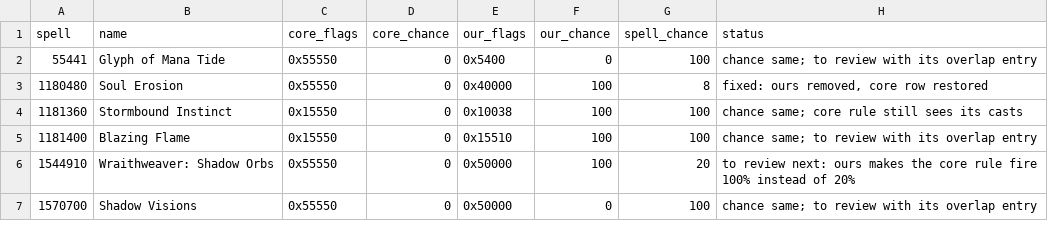
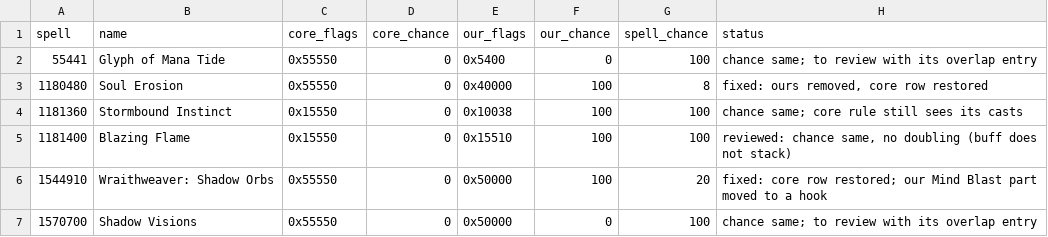
Before and after one commit to JaTynan/coa-wildcard-mystic, a CSV file: enchants/core-proc-row-replacements.csv, drawn as a sheet.

```diff
--- a/enchants/core-proc-row-replacements.csv
+++ b/enchants/core-proc-row-replacements.csv
@@ -4,4 +4,4 @@ spell,name,core_flags,core_chance,our_flags,our_chance,spell_chance,status
 1181360,Stormbound Instinct,0x15550,0,0x10038,100,100,chance same; core rule still sees its casts
-1181400,Blazing Flame,0x15550,0,0x15510,100,100,chance same; to review with its overlap entry
-1544910,Wraithweaver: Shadow Orbs,0x55550,0,0x50000,100,20,to review next: ours makes the core rule fire 100% instead of 20%
+1181400,Blazing Flame,0x15550,0,0x15510,100,100,"reviewed: chance same, no doubling (buff does not stack)"
+1544910,Wraithweaver: Shadow Orbs,0x55550,0,0x50000,100,20,fixed: core row restored; our Mind Blast part moved to a hook
 1570700,Shadow Visions,0x55550,0,0x50000,0,100,chance same; to review with its overlap entry
```
Also changed, not shown: enchants/core-overlap-review.csv, enchants/legendary-notes.csv, 3 other files.
